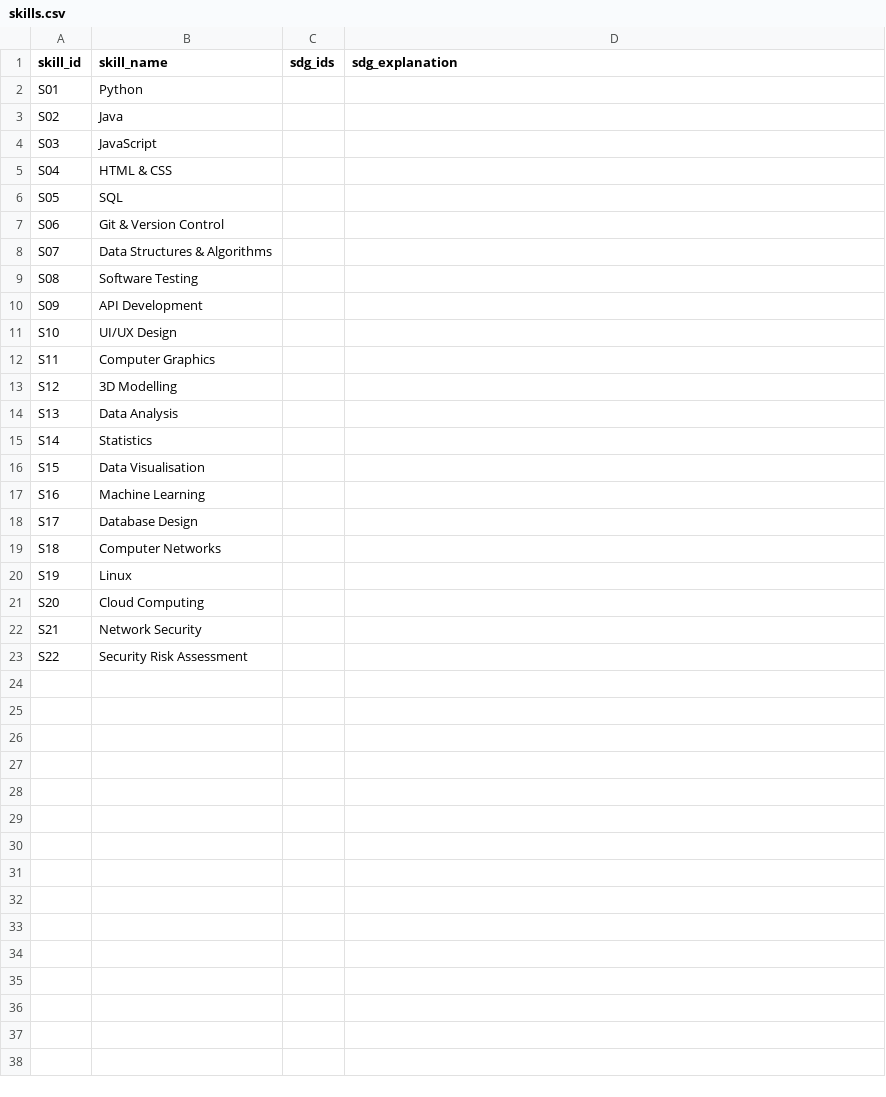
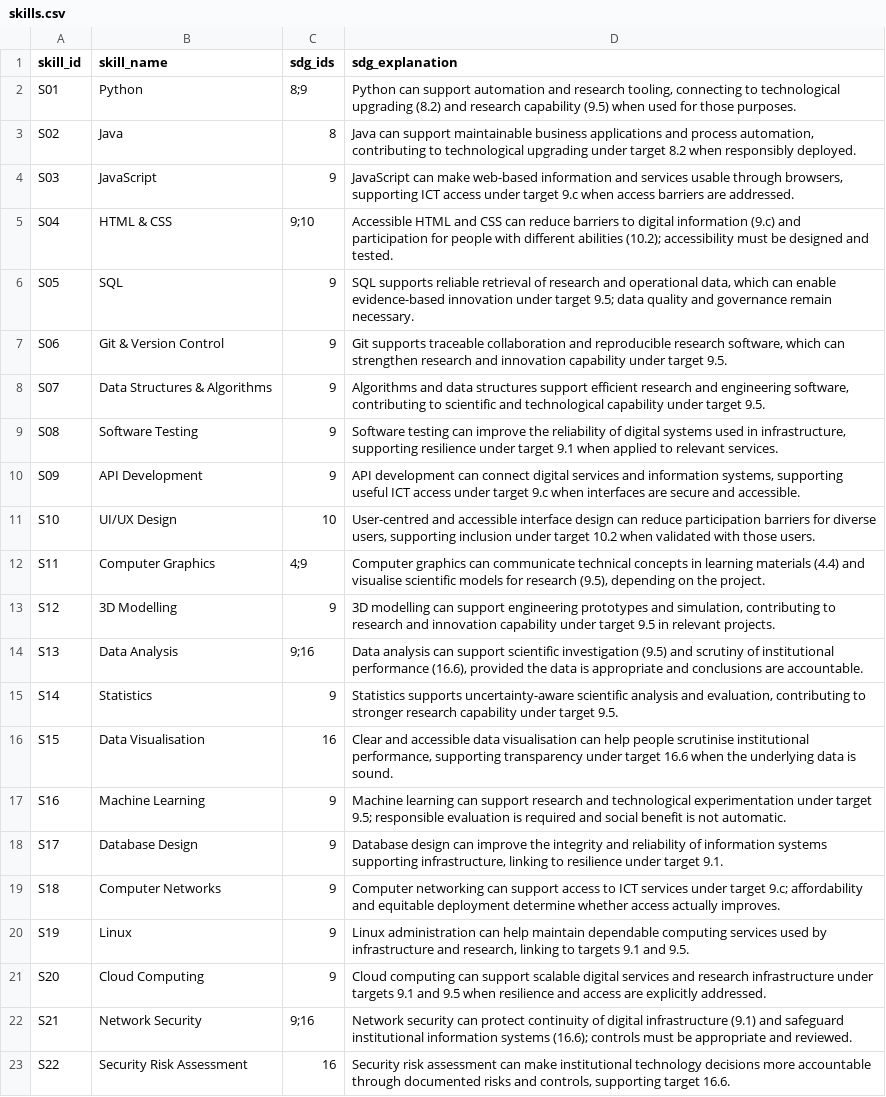
Before and after one commit to lwbin0429-dotcom/ORBI_Project, a CSV file: data/skills.csv, drawn as a sheet.

```diff
--- a/data/skills.csv
+++ b/data/skills.csv
@@ -1,23 +1,23 @@
 skill_id,skill_name,sdg_ids,sdg_explanation
-S01,Python,,
-S02,Java,,
-S03,JavaScript,,
-S04,HTML & CSS,,
-S05,SQL,,
-S06,Git & Version Control,,
-S07,Data Structures & Algorithms,,
-S08,Software Testing,,
-S09,API Development,,
-S10,UI/UX Design,,
-S11,Computer Graphics,,
-S12,3D Modelling,,
-S13,Data Analysis,,
-S14,Statistics,,
-S15,Data Visualisation,,
-S16,Machine Learning,,
-S17,Database Design,,
-S18,Computer Networks,,
-S19,Linux,,
-S20,Cloud Computing,,
-S21,Network Security,,
-S22,Security Risk Assessment,,
+S01,Python,8;9,"Python can support automation and research tooling, connecting to technological upgrading (8.2) and research capability (9.5) when used for those purposes."
+S02,Java,8,"Java can support maintainable business applications and process automation, contributing to technological upgrading under target 8.2 when responsibly deployed."
+S03,JavaScript,9,"JavaScript can make web-based information and services usable through browsers, supporting ICT access under target 9.c when access barriers are addressed."
+S04,HTML & CSS,9;10,Accessible HTML and CSS can reduce barriers to digital information (9.c) and participation for people with different abilities (10.2); accessibility must be designed and tested.
+S05,SQL,9,"SQL supports reliable retrieval of research and operational data, which can enable evidence-based innovation under target 9.5; data quality and governance remain necessary."
+S06,Git & Version Control,9,"Git supports traceable collaboration and reproducible research software, which can strengthen research and innovation capability under target 9.5."
+S07,Data Structures & Algorithms,9,"Algorithms and data structures support efficient research and engineering software, contributing to scientific and technological capability under target 9.5."
+S08,Software Testing,9,"Software testing can improve the reliability of digital systems used in infrastructure, supporting resilience under target 9.1 when applied to relevant services."
+S09,API Development,9,"API development can connect digital services and information systems, supporting useful ICT access under target 9.c when interfaces are secure and accessible."
+S10,UI/UX Design,10,"User-centred and accessible interface design can reduce participation barriers for diverse users, supporting inclusion under target 10.2 when validated with those users."
+S11,Computer Graphics,4;9,"Computer graphics can communicate technical concepts in learning materials (4.4) and visualise scientific models for research (9.5), depending on the project."
+S12,3D Modelling,9,"3D modelling can support engineering prototypes and simulation, contributing to research and innovation capability under target 9.5 in relevant projects."
+S13,Data Analysis,9;16,"Data analysis can support scientific investigation (9.5) and scrutiny of institutional performance (16.6), provided the data is appropriate and conclusions are accountable."
+S14,Statistics,9,"Statistics supports uncertainty-aware scientific analysis and evaluation, contributing to stronger research capability under target 9.5."
+S15,Data Visualisation,16,"Clear and accessible data visualisation can help people scrutinise institutional performance, supporting transparency under target 16.6 when the underlying data is sound."
+S16,Machine Learning,9,Machine learning can support research and technological experimentation under target 9.5; responsible evaluation is required and social benefit is not automatic.
+S17,Database Design,9,"Database design can improve the integrity and reliability of information systems supporting infrastructure, linking to resilience under target 9.1."
+S18,Computer Networks,9,Computer networking can support access to ICT services under target 9.c; affordability and equitable deployment determine whether access actually improves.
+S19,Linux,9,"Linux administration can help maintain dependable computing services used by infrastructure and research, linking to targets 9.1 and 9.5."
+S20,Cloud Computing,9,Cloud computing can support scalable digital services and research infrastructure under targets 9.1 and 9.5 when resilience and access are explicitly addressed.
+S21,Network Security,9;16,Network security can protect continuity of digital infrastructure (9.1) and safeguard institutional information systems (16.6); controls must be appropriate and reviewed.
+S22,Security Risk Assessment,16,"Security risk assessment can make institutional technology decisions more accountable through documented risks and controls, supporting target 16.6."
```
Also changed, not shown: data/careers.csv, 22 other files.
